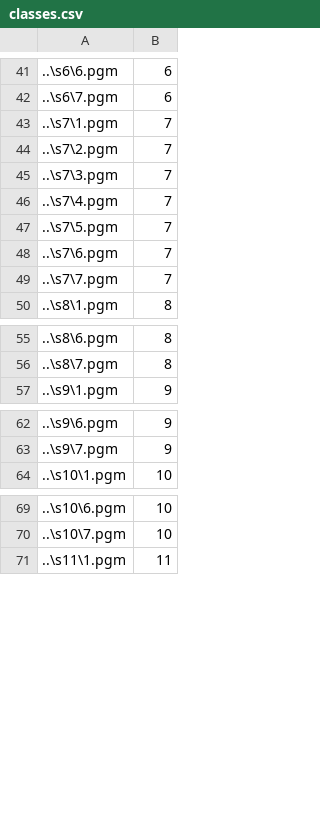
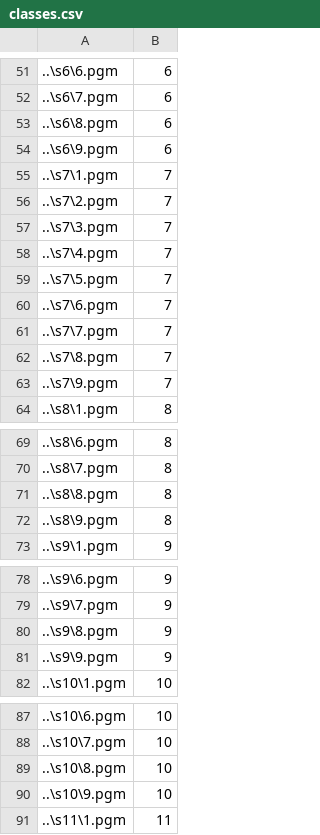
Before and after one commit to dkowl/face-recognition, a CSV file: data/ATnT/training/classes.csv, drawn as a sheet; only a part is shown, gaps mark what is left out; the diff covers the shown part only.

```diff
--- a/data/ATnT/training/classes.csv
+++ b/data/ATnT/training/classes.csv
@@ -42,2 +52,4 @@
 ..\s6\7.pgm;6
+..\s6\8.pgm;6
+..\s6\9.pgm;6
 ..\s7\1.pgm;7
@@ -49,2 +61,4 @@
 ..\s7\7.pgm;7
+..\s7\8.pgm;7
+..\s7\9.pgm;7
 ..\s8\1.pgm;8
@@ -56,2 +70,4 @@
 ..\s8\7.pgm;8
+..\s8\8.pgm;8
+..\s8\9.pgm;8
 ..\s9\1.pgm;9
@@ -63,2 +79,4 @@
 ..\s9\7.pgm;9
+..\s9\8.pgm;9
+..\s9\9.pgm;9
 ..\s10\1.pgm;10
@@ -70,2 +88,4 @@
 ..\s10\7.pgm;10
+..\s10\8.pgm;10
+..\s10\9.pgm;10
 ..\s11\1.pgm;11
```
Also changed, not shown: 70 added rows elsewhere in this file, 5 other files.
